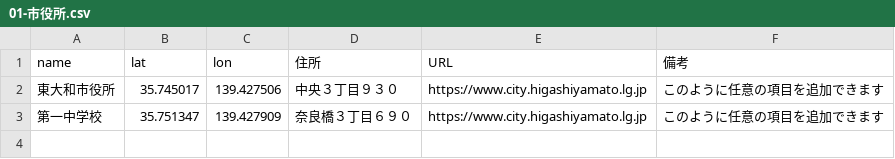
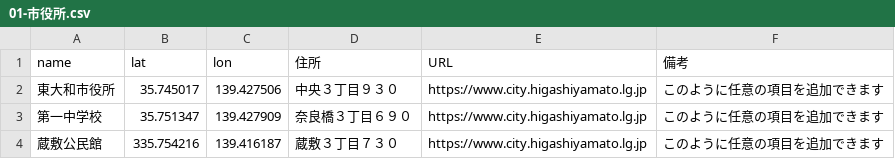
Before and after one commit to yukiyama75/tamako-map, a CSV file: csv/01-市役所.csv, drawn as a sheet; the diff names each change by its address in the sheet, - before the commit and + after, or states it on an @@ line.

Commit message:
Update 01-市役所.csv

```diff
--- a/csv/01-市役所.csv
+++ b/csv/01-市役所.csv
+row 4: 蔵敷公民館 | 335.754216 | 139.416187 | 蔵敷３丁目７３０ | https://www.city.higashiyamato.lg.jp | このように任意の項目を追加できます
```
